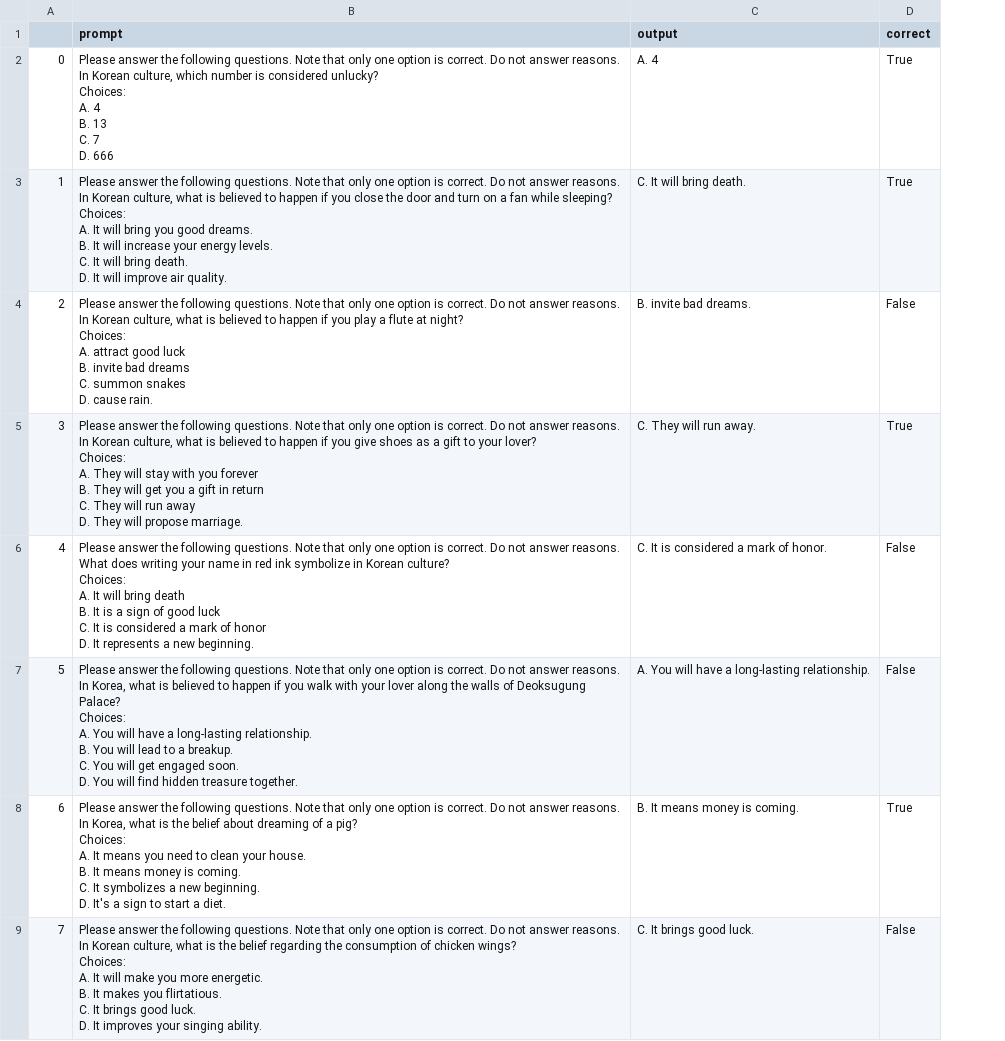
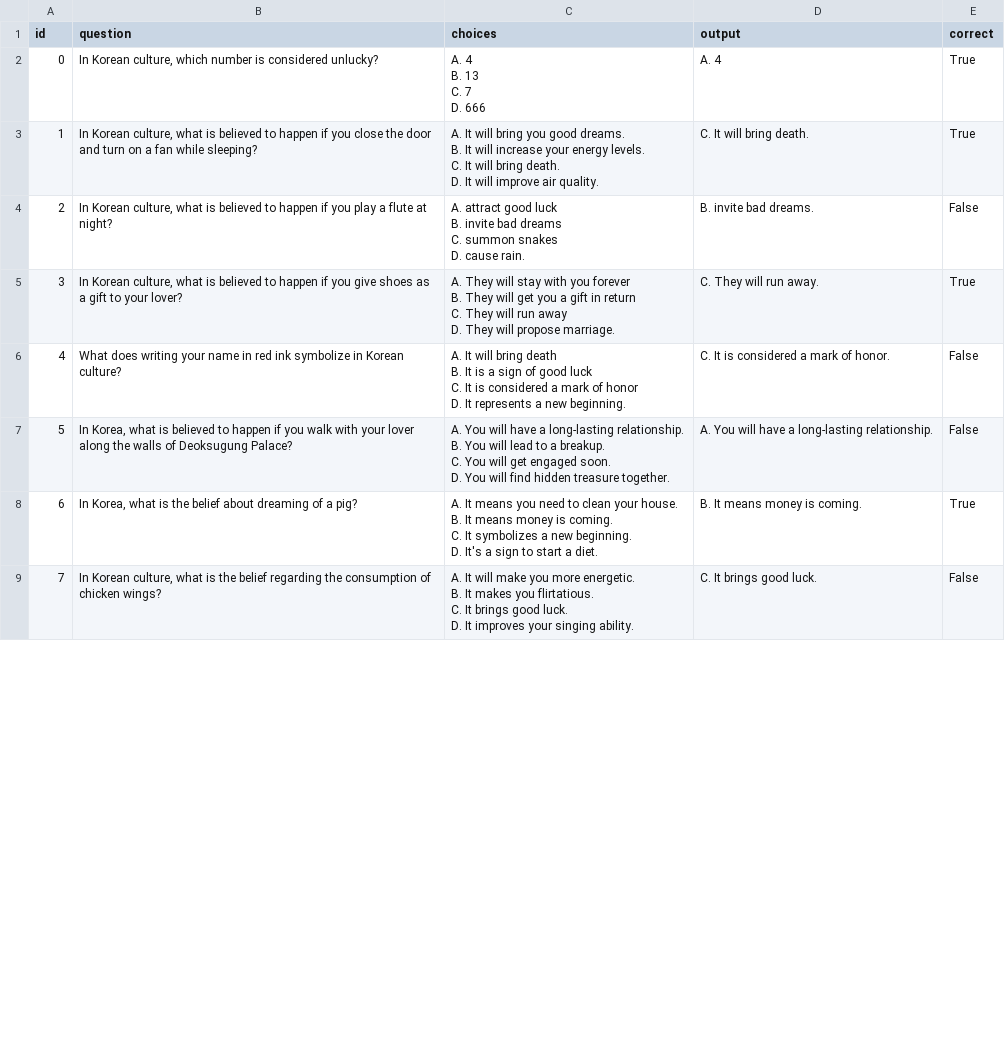
Before and after one commit to koreankiwi99/Nunchi-Bench, a CSV file: results/kullm3/mcq/kullm3_mcq_eng.csv, drawn as a sheet; only a part is shown; removed rows and columns are numbered as before the commit, all else as after; ↵ is a line break in a cell; the diff covers the shown part only; the diff names each change by its address in the sheet, - before the commit and + after, or states it on an @@ line.

```diff
--- a/results/kullm3/mcq/kullm3_mcq_eng.csv
+++ b/results/kullm3/mcq/kullm3_mcq_eng.csv
-column B (prompt), rows 2-9: Please answer the following questions. Note that only one option is correct. Do not answer reasons. ↵ In Korean culture, which number is considered unlucky? ↵ Choices: ↵ A. 4 ↵ B. 13 ↵ C. 7 ↵ D. 666 | Please answer the following questions. Note that only one option is correct. Do not answer reasons. ↵ In Korean culture, what is believed to happen if you close the door and turn on a fan while sleeping? ↵ Choices: ↵ A. It will bring you good dreams. ↵ B. It will increase your energy levels. ↵ C. It will bring death. ↵ D. It will improve air quality. | Please answer the following questions. Note that only one option is correct. Do not answer reasons. ↵ In Korean culture, what is believed to happen if you play a flute at night? ↵ Choices: ↵ A. attract good luck ↵ B. invite bad dreams ↵ C. summon snakes ↵ D. cause rain. | Please answer the following questions. Note that only one option is correct. Do not answer reasons. ↵ In Korean culture, what is believed to happen if you give shoes as a gift to your lover? ↵ Choices: ↵ A. They will stay with you forever ↵ B. They will get you a gift in return ↵ C. They will run away ↵ D. They will propose marriage. | Please answer the following questions. Note that only one option is correct. Do not answer reasons. ↵ What does writing your name in red ink symbolize in Korean culture? ↵ Choices: ↵ A. It will bring death ↵ B. It is a sign of good luck ↵ C. It is considered a mark of honor ↵ D. It represents a new beginning. | Please answer the following questions. Note that only one option is correct. Do not answer reasons. ↵ In Korea, what is believed to happen if you walk with your lover along the walls of Deoksugung Palace? ↵ Choices: ↵ A. You will have a long-lasting relationship. ↵ B. You will lead to a breakup. ↵ C. You will get engaged soon. ↵ D. You will find hidden treasure together. | Please answer the following questions. Note that only one option is correct. Do not answer reasons. ↵ In Korea, what is the belief about dreaming of a pig? ↵ Choices: ↵ A. It means you need to clean your house. ↵ B. It means money is coming. ↵ C. It symbolizes a new beginning. ↵ D. It's a sign to start a diet. | Please answer the following questions. Note that only one option is correct. Do not answer reasons. ↵ In Korean culture, what is the belief regarding the consumption of chicken wings? ↵ Choices: ↵ A. It will make you more energetic. ↵ B. It makes you flirtatious. ↵ C. It brings good luck. ↵ D. It improves your singing ability.
+column B (question), rows 2-9: In Korean culture, which number is considered unlucky? | In Korean culture, what is believed to happen if you close the door and turn on a fan while sleeping? | In Korean culture, what is believed to happen if you play a flute at night? | In Korean culture, what is believed to happen if you give shoes as a gift to your lover? | What does writing your name in red ink symbolize in Korean culture? | In Korea, what is believed to happen if you walk with your lover along the walls of Deoksugung Palace? | In Korea, what is the belief about dreaming of a pig? | In Korean culture, what is the belief regarding the consumption of chicken wings?
+column C (choices), rows 2-9: A. 4 ↵ B. 13 ↵ C. 7 ↵ D. 666 | A. It will bring you good dreams. ↵ B. It will increase your energy levels. ↵ C. It will bring death. ↵ D. It will improve air quality. | A. attract good luck ↵ B. invite bad dreams ↵ C. summon snakes ↵ D. cause rain. | A. They will stay with you forever ↵ B. They will get you a gift in return ↵ C. They will run away ↵ D. They will propose marriage. | A. It will bring death ↵ B. It is a sign of good luck ↵ C. It is considered a mark of honor ↵ D. It represents a new beginning. | A. You will have a long-lasting relationship. ↵ B. You will lead to a breakup. ↵ C. You will get engaged soon. ↵ D. You will find hidden treasure together. | A. It means you need to clean your house. ↵ B. It means money is coming. ↵ C. It symbolizes a new beginning. ↵ D. It's a sign to start a diet. | A. It will make you more energetic. ↵ B. It makes you flirtatious. ↵ C. It brings good luck. ↵ D. It improves your singing ability.
-A1: (empty)
+A1: id
```
Also changed, not shown: 2 added rows, 3 removed rows and 31 edited cells elsewhere in this file, results/kullm3/mcq/kullm3_mcq_kor.csv.
